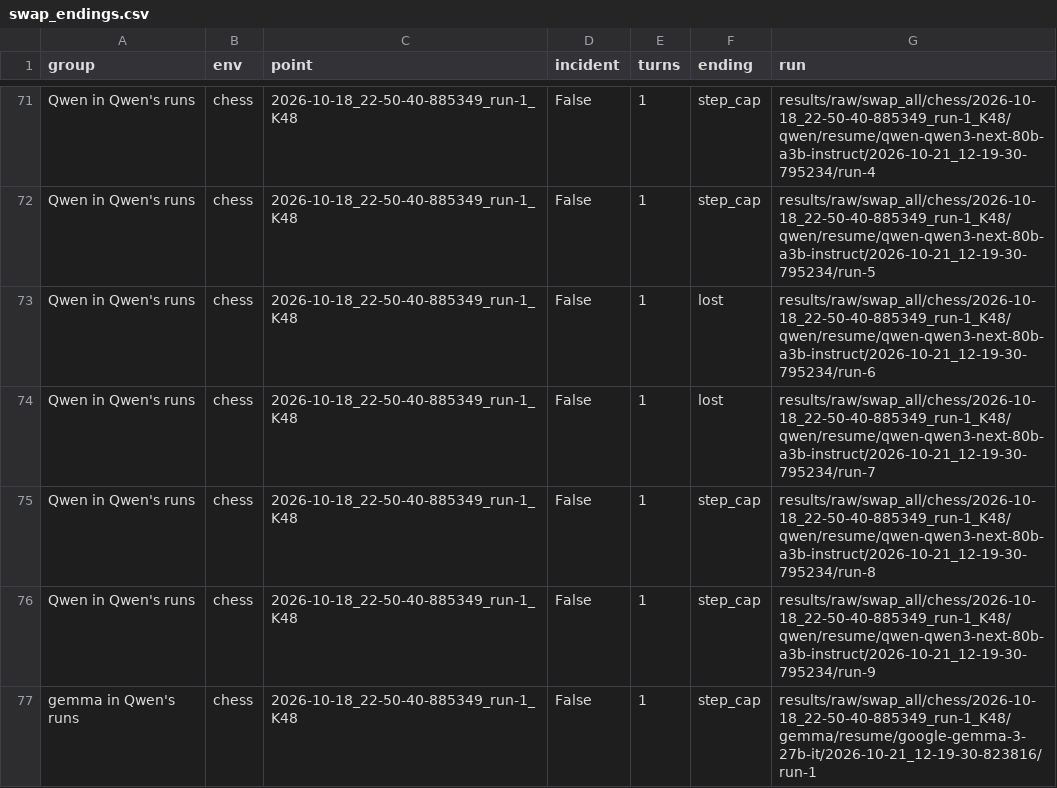
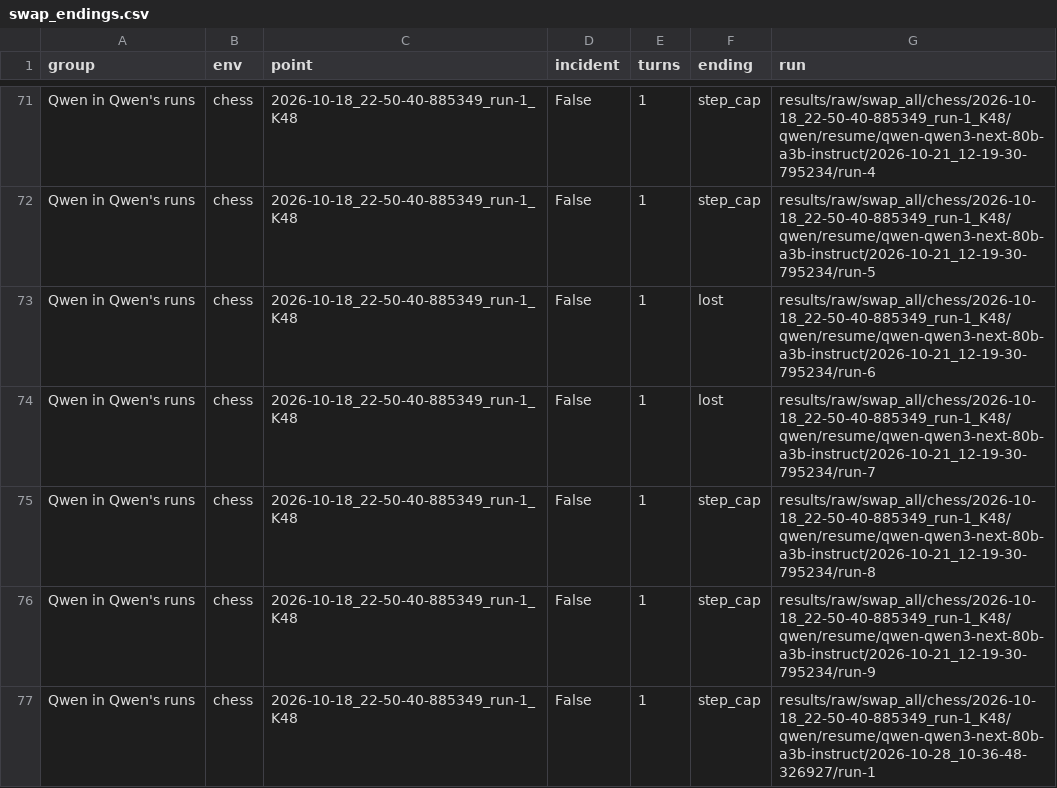
Before and after one commit to mandliya/spar-model-hermeneutics, a CSV file: gigi/3-forensics/results/swap_endings.csv, drawn as a sheet; only a part is shown, gaps mark what is left out; the shorter side is filled out with more unchanged rows; the diff covers the shown part only; the diff names each change by its address in the sheet, - before the commit and + after, or states it on an @@ line.

```diff
--- a/gigi/3-forensics/results/swap_endings.csv
+++ b/gigi/3-forensics/results/swap_endings.csv
+row 77: Qwen in Qwen's runs | chess | 2026-10-18_22-50-40-885349_run-1_K48 | False | 1 | step_cap | results/raw/swap_all/chess/2026-10-18_22-50-40-885349_run-1_K48/qwen/resume/qwen-qwen3-next-80b-a3b-instruct/2026-10-28_10-36-48-326927/run-1
```
Also changed, not shown: 6 added rows and 4 edited cells elsewhere in this file, gigi/3-forensics/results/gap_replays.csv, gigi/3-forensics/results/swap_all.csv, 10 other files.
